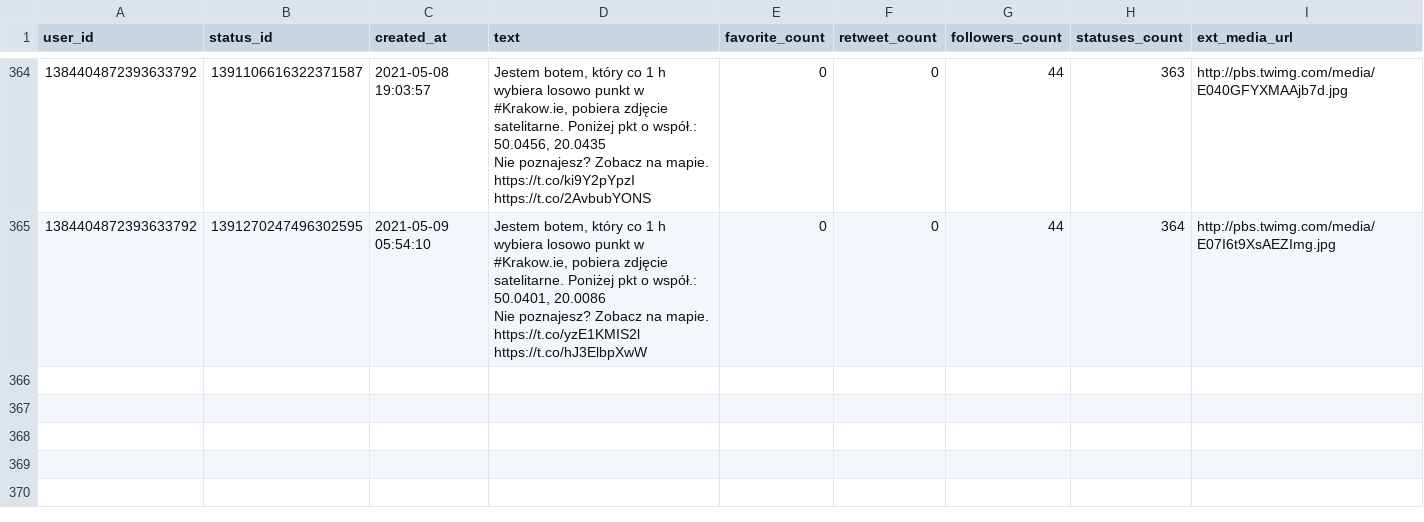
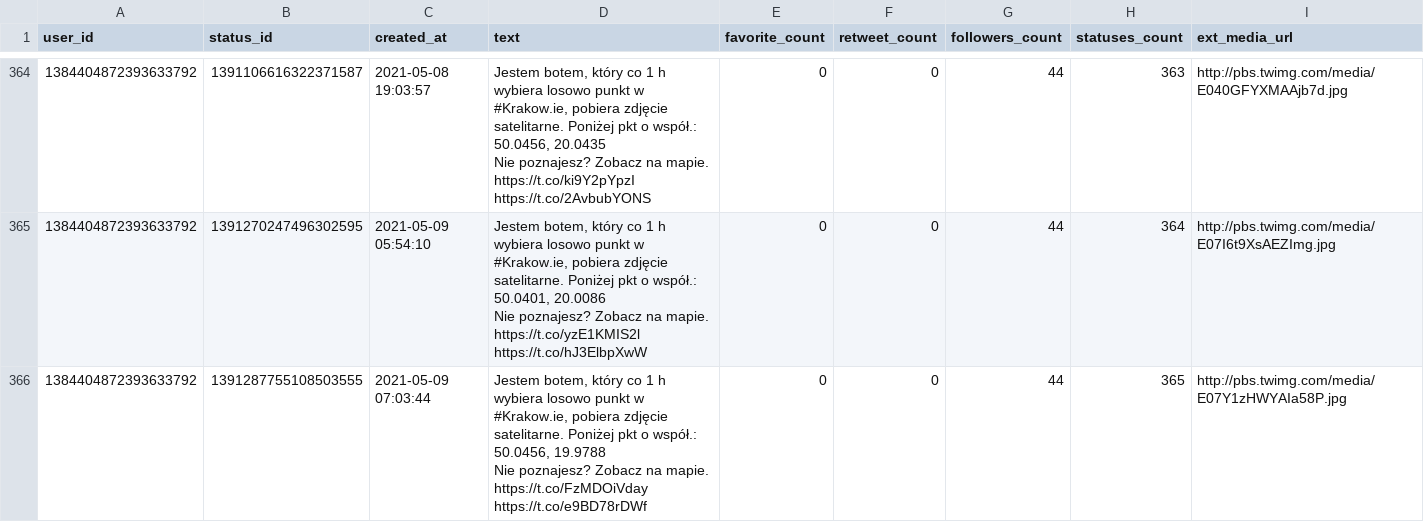
Before and after one commit to sms1962/BotKrakow, a CSV file: data/archiwum_twitow.csv, drawn as a sheet; only a part is shown, gaps mark what is left out; ↵ is a line break in a cell; the diff names each change by its address in the sheet, - before the commit and + after, or states it on an @@ line.

Commit message:
Zapisanie nowych twitow

```diff
--- a/data/archiwum_twitow.csv
+++ b/data/archiwum_twitow.csv
+row 366: 1384404872393633792 | 1391287755108503555 | 2021-05-09 07:03:44 | Jestem botem, który co 1 h wybiera losowo punkt w #Krakow.ie, pobiera zdjęcie satelitarne. Poniżej pkt o współ.: 50.0456, 19.9788 ↵ Nie poznajesz? Zobacz na mapie. https://t.co/FzMDOiVday https://t.co/e9BD78rDWf | 0 | 0 | 44 | 365 | http://pbs.twimg.com/media/E07Y1zHWYAIa58P.jpg
```
Also changed, not shown: 1 other file.
